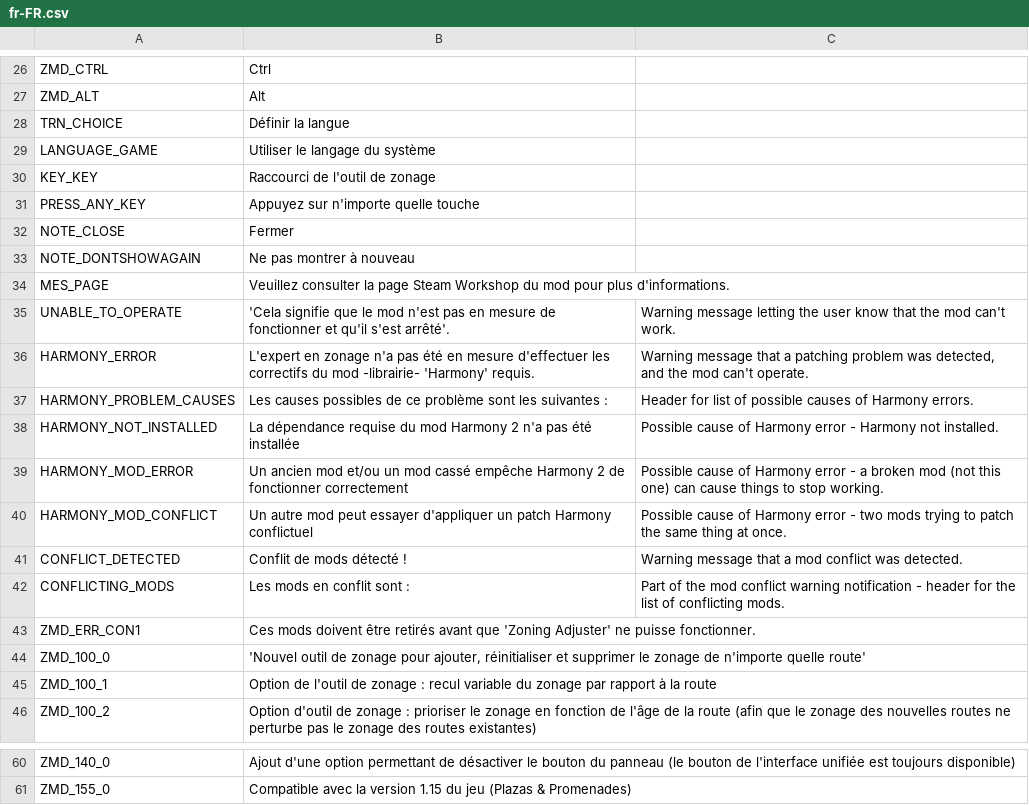
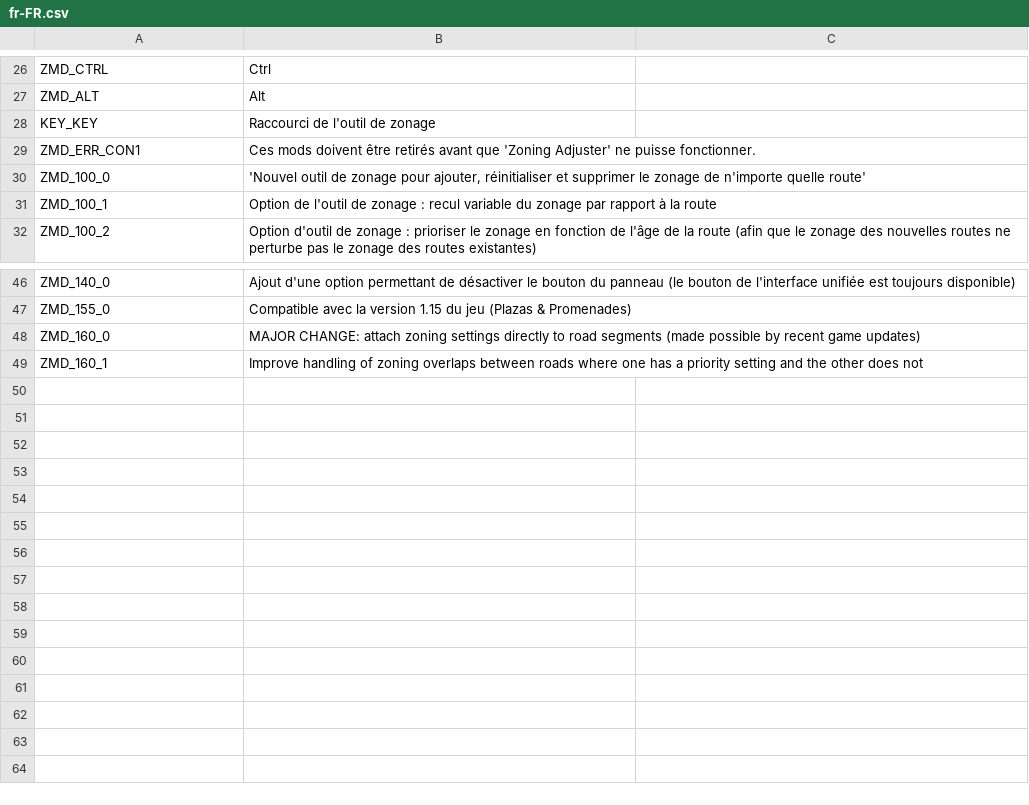
Before and after one commit to algernon-A/ZoningAdjuster, a CSV file: Translations/fr-FR.csv, drawn as a sheet; only a part is shown, gaps mark what is left out; removed rows and columns are numbered as before the commit, all else as after; the diff names each change by its address in the sheet, - before the commit and + after, or states it on an @@ line.

```diff
--- a/Translations/fr-FR.csv
+++ b/Translations/fr-FR.csv
-row 28: TRN_CHOICE | Définir la langue
-row 29: LANGUAGE_GAME | Utiliser le langage du système
-row 31: PRESS_ANY_KEY | Appuyez sur n'importe quelle touche
-row 32: NOTE_CLOSE | Fermer
-row 33: NOTE_DONTSHOWAGAIN | Ne pas montrer à nouveau
-row 34: MES_PAGE | Veuillez consulter la page Steam Workshop du mod pour plus d'informations.
-row 35: UNABLE_TO_OPERATE | 'Cela signifie que le mod n'est pas en mesure de fonctionner et qu'il s'est arrêté'. | Warning message letting the user know that the mod can't work.
-row 36: HARMONY_ERROR | L'expert en zonage n'a pas été en mesure d'effectuer les correctifs du mod -librairie- 'Harmony' requis. | Warning message that a patching problem was detected, and the mod can't operate.
-row 37: HARMONY_PROBLEM_CAUSES | Les causes possibles de ce problème sont les suivantes : | Header for list of possible causes of Harmony errors.
-row 38: HARMONY_NOT_INSTALLED | La dépendance requise du mod Harmony 2 n'a pas été installée | Possible cause of Harmony error - Harmony not installed.
-row 39: HARMONY_MOD_ERROR | Un ancien mod et/ou un mod cassé empêche Harmony 2 de fonctionner correctement | Possible cause of Harmony error - a broken mod (not this one) can cause things to stop working.
-row 40: HARMONY_MOD_CONFLICT | Un autre mod peut essayer d'appliquer un patch Harmony conflictuel | Possible cause of Harmony error - two mods trying to patch the same thing at once.
-row 41: CONFLICT_DETECTED | Conflit de mods détecté ! | Warning message that a mod conflict was detected.
-row 42: CONFLICTING_MODS | Les mods en conflit sont : | Part of the mod conflict warning notification - header for the list of conflicting mods.
+row 48: ZMD_160_0 | MAJOR CHANGE: attach zoning settings directly to road segments (made possible by recent game updates)
+row 49: ZMD_160_1 | Improve handling of zoning overlaps between roads where one has a priority setting and the other does not
```
Also changed, not shown: Translations/ja-JP.csv, Translations/ko-KR.csv, 8 other files.
